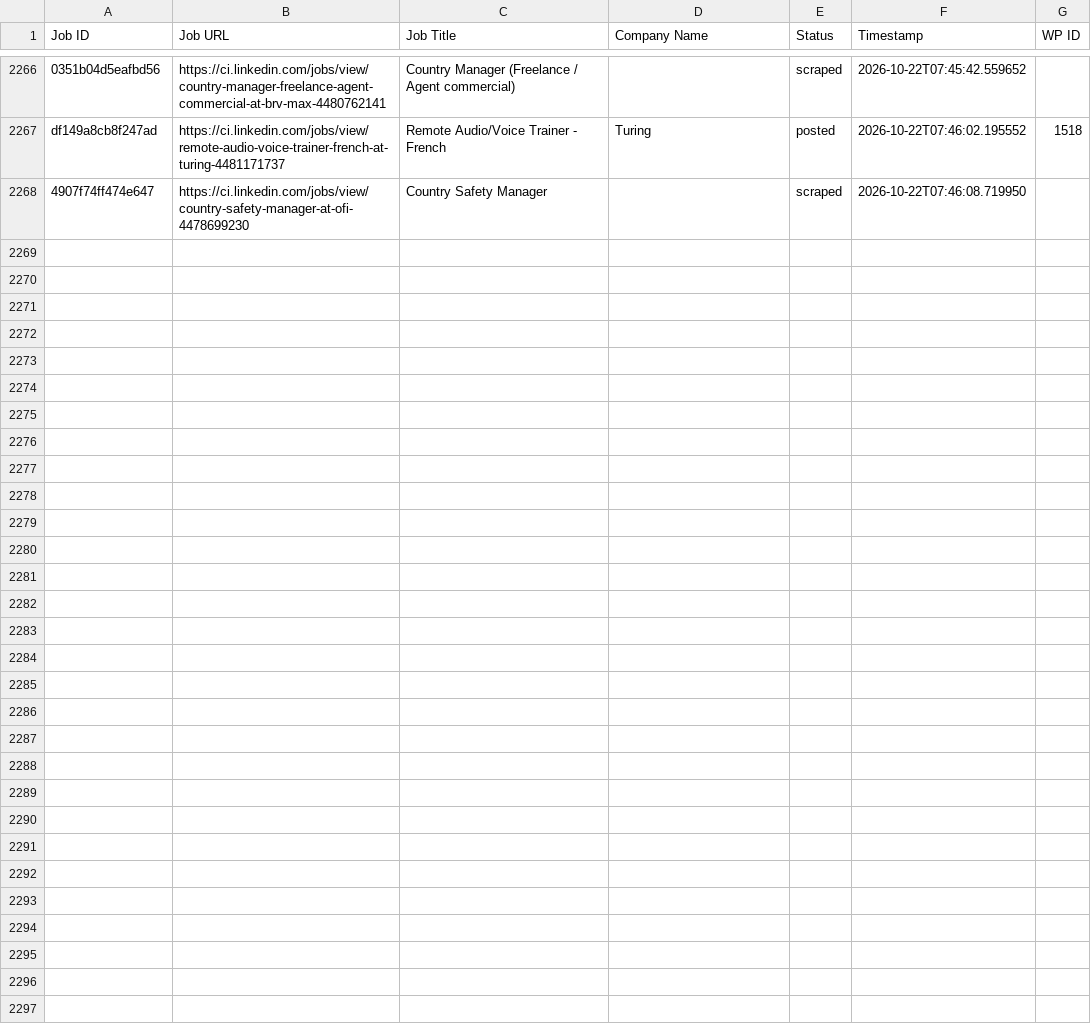
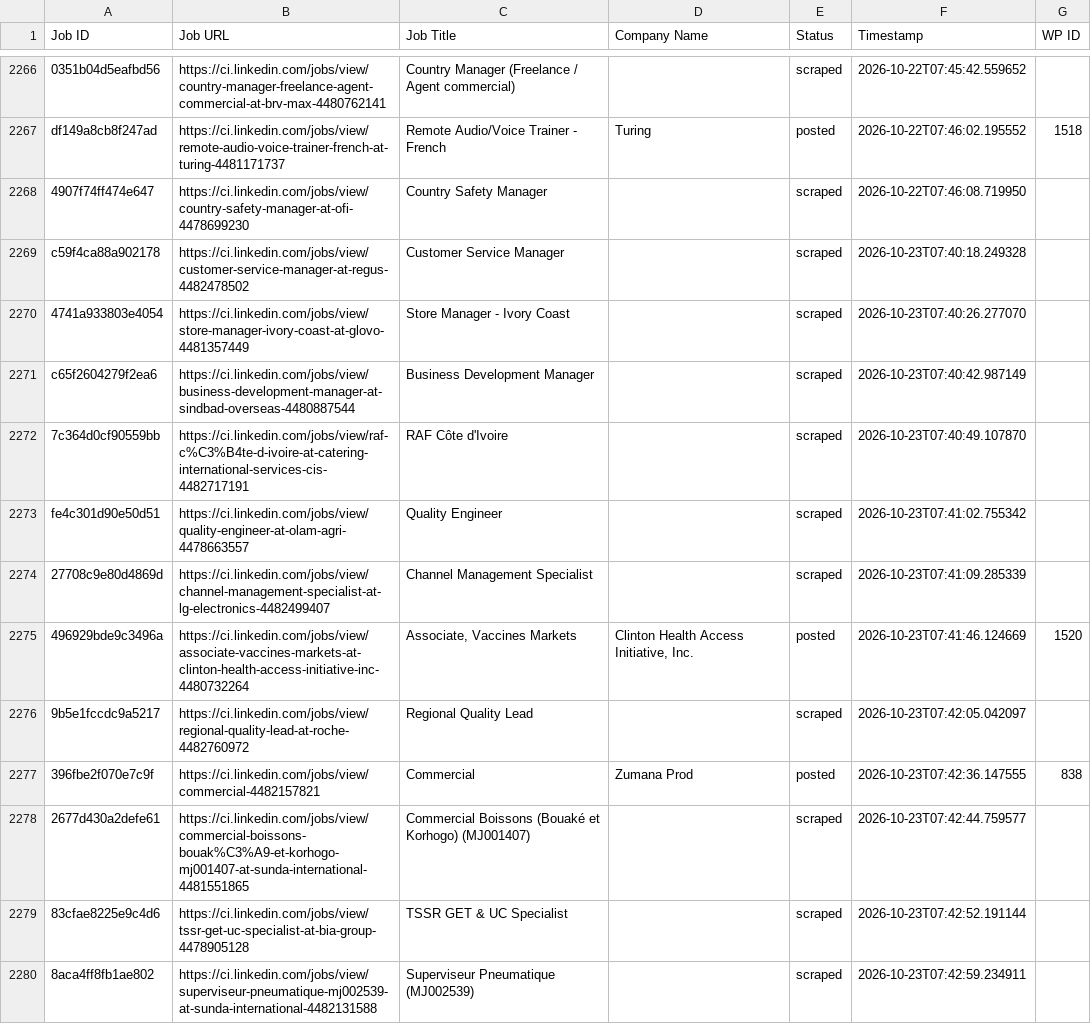
Before and after one commit to mimusdesign/ci, a CSV file: processed_jobs.csv, drawn as a sheet; only a part is shown, gaps mark what is left out.

```diff
--- a/processed_jobs.csv
+++ b/processed_jobs.csv
@@ -2268 +2268,13 @@ df149a8cb8f247ad,https://ci.linkedin.com/jobs/view/remote-audio-voice-trainer-fr
 4907f74ff474e647,https://ci.linkedin.com/jobs/view/country-safety-manager-at-ofi-4478699230,Country Safety Manager,,scraped,2026-10-22T07:46:08.719950,
+c59f4ca88a902178,https://ci.linkedin.com/jobs/view/customer-service-manager-at-regus-4482478502,Customer Service Manager,,scraped,2026-10-23T07:40:18.249328,
+4741a933803e4054,https://ci.linkedin.com/jobs/view/store-manager-ivory-coast-at-glovo-4481357449,Store Manager - Ivory Coast,,scraped,2026-10-23T07:40:26.277070,
+c65f2604279f2ea6,https://ci.linkedin.com/jobs/view/business-development-manager-at-sindbad-overseas-4480887544,Business Development Manager,,scraped,2026-10-23T07:40:42.987149,
+7c364d0cf90559bb,https://ci.linkedin.com/jobs/view/raf-c%C3%B4te-d-ivoire-at-catering-international-services-cis-4482717191,RAF Côte d'Ivoire,,scraped,2026-10-23T07:40:49.107870,
+fe4c301d90e50d51,https://ci.linkedin.com/jobs/view/quality-engineer-at-olam-agri-4478663557,Quality Engineer,,scraped,2026-10-23T07:41:02.755342,
+27708c9e80d4869d,https://ci.linkedin.com/jobs/view/channel-management-specialist-at-lg-electronics-4482499407,Channel Management Specialist,,scraped,2026-10-23T07:41:09.285339,
+496929bde9c3496a,https://ci.linkedin.com/jobs/view/associate-vaccines-markets-at-clinton-health-access-initiative-inc-4480732264,"Associate, Vaccines Markets","Clinton Health Access Initiative, Inc.",posted,2026-10-23T07:41:46.124669,1520
+9b5e1fccdc9a5217,https://ci.linkedin.com/jobs/view/regional-quality-lead-at-roche-4482760972,Regional Quality Lead,,scraped,2026-10-23T07:42:05.042097,
+396fbe2f070e7c9f,https://ci.linkedin.com/jobs/view/commercial-4482157821,Commercial,Zumana Prod,posted,2026-10-23T07:42:36.147555,838
+2677d430a2defe61,https://ci.linkedin.com/jobs/view/commercial-boissons-bouak%C3%A9-et-korhogo-mj001407-at-sunda-international-4481551865,Commercial Boissons (Bouaké  et Korhogo) (MJ001407),,scraped,2026-10-23T07:42:44.759577,
+83cfae8225e9c4d6,https://ci.linkedin.com/jobs/view/tssr-get-uc-specialist-at-bia-group-4478905128,TSSR GET & UC Specialist,,scraped,2026-10-23T07:42:52.191144,
+8aca4ff8fb1ae802,https://ci.linkedin.com/jobs/view/superviseur-pneumatique-mj002539-at-sunda-international-4482131588,Superviseur Pneumatique (MJ002539),,scraped,2026-10-23T07:42:59.234911,
```
